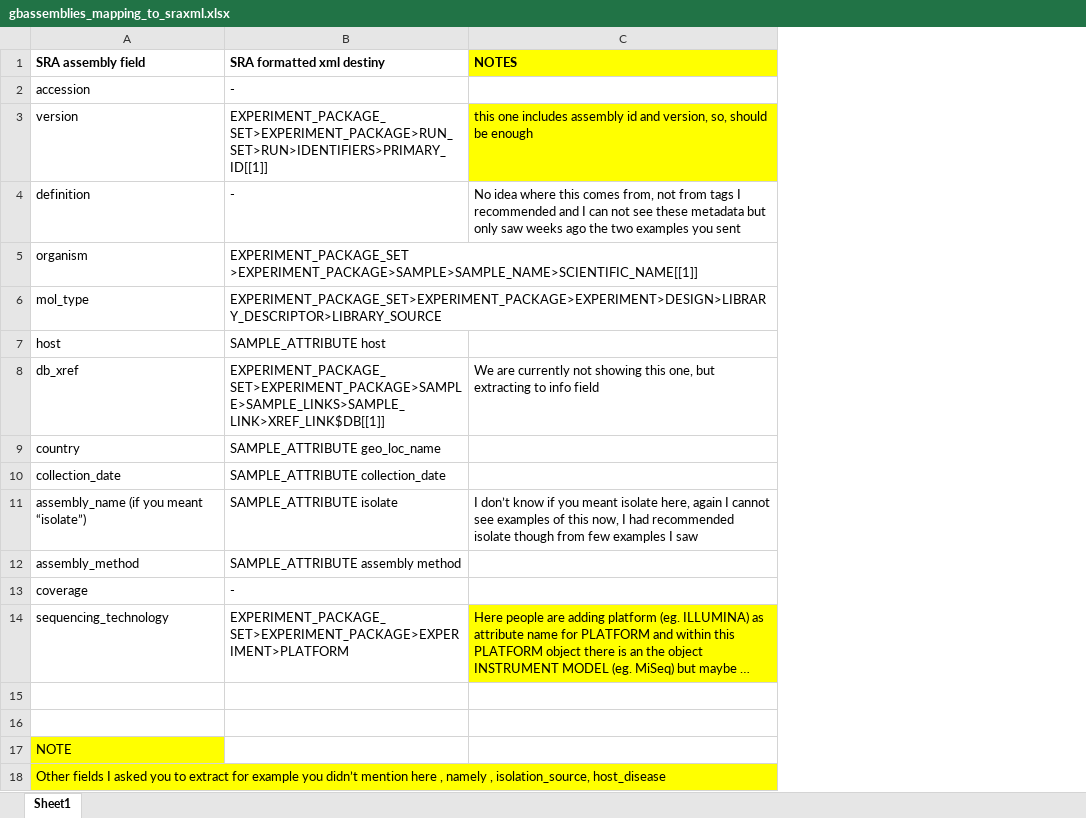
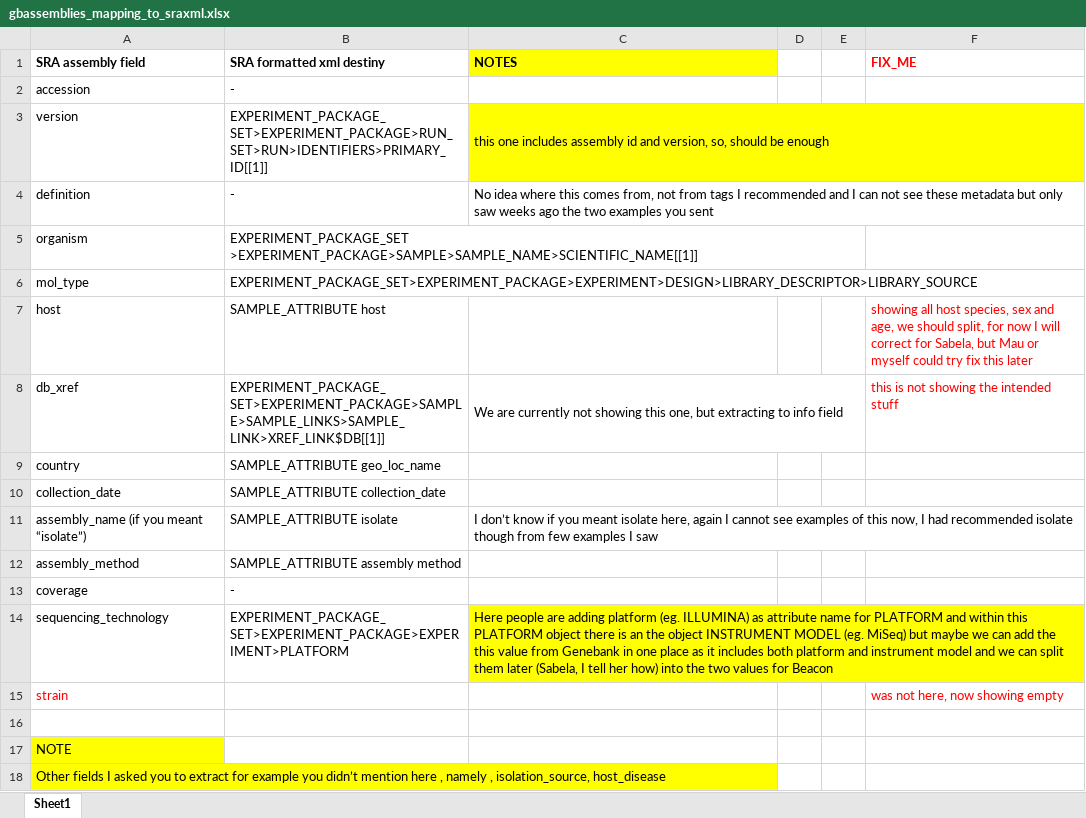
Before and after one commit to clauw87/virusbeacon, an Excel workbook: gbassemblies_mapping_to_sraxml.xlsx, sheet Sheet1, drawn as a sheet; long unchanged cells end in …; values as stored, in another font and other column widths than the file's, no borders; the diff names each change by its address in the sheet, - before the commit and + after, or states it on an @@ line.

```diff
--- a/gbassemblies_mapping_to_sraxml.xlsx (sheet Sheet1)
+++ b/gbassemblies_mapping_to_sraxml.xlsx (sheet Sheet1)
+column D, empty
+column E, empty
+column F (FIX_ME), rows 7-15: showing all host species, sex and age, we should split, for now I will correct for Sabela, but Mau or myself could try fix this later | this is not showing the intended stuff |  |  |  |  |  |  | was not here, now showing empty
+C3:F3 merged
+C4:F4 merged
+B5:E5 merged
+B6:F6 merged
+C8:E8 merged
+C11:F11 merged
+C14:F14 merged
-row 15: (empty)
+row 15: strain |  |  |  |  | was not here, now showing empty
+A18:C18 merged
-B18:C18 fill: none
+B18:C18 fill: #FFFF00
```
Also changed, not shown: 24 other files.
